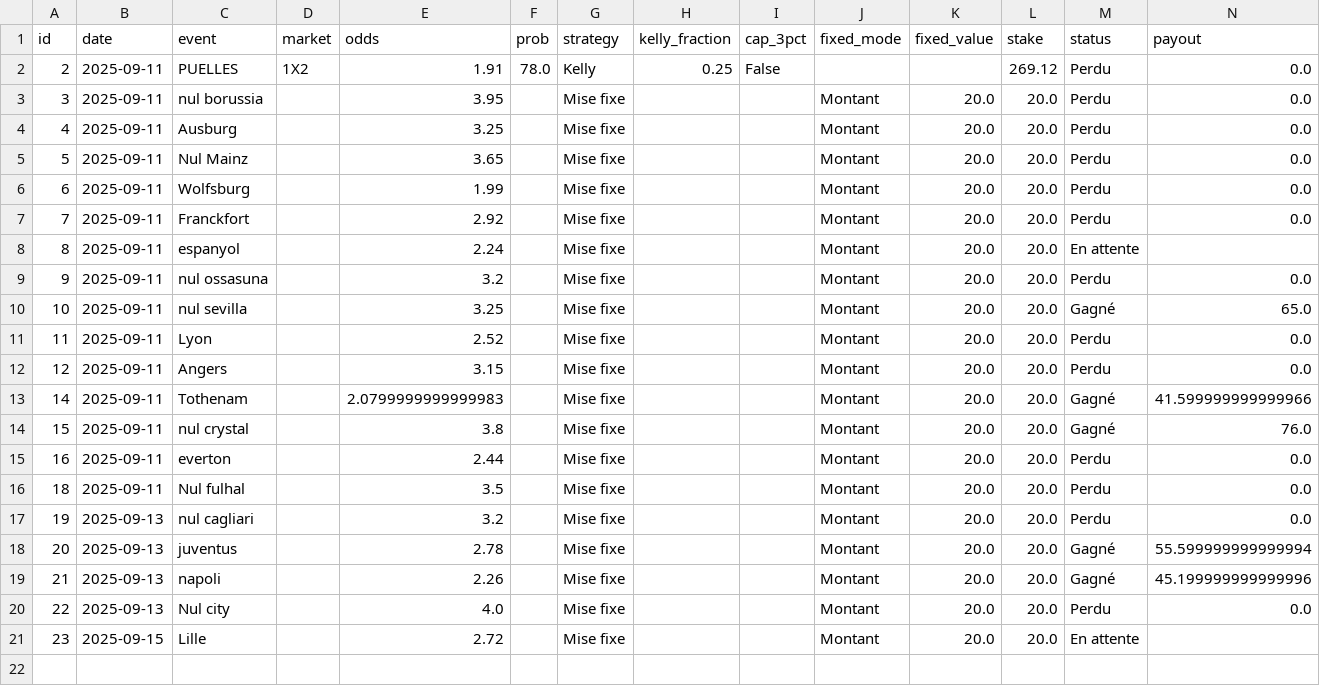
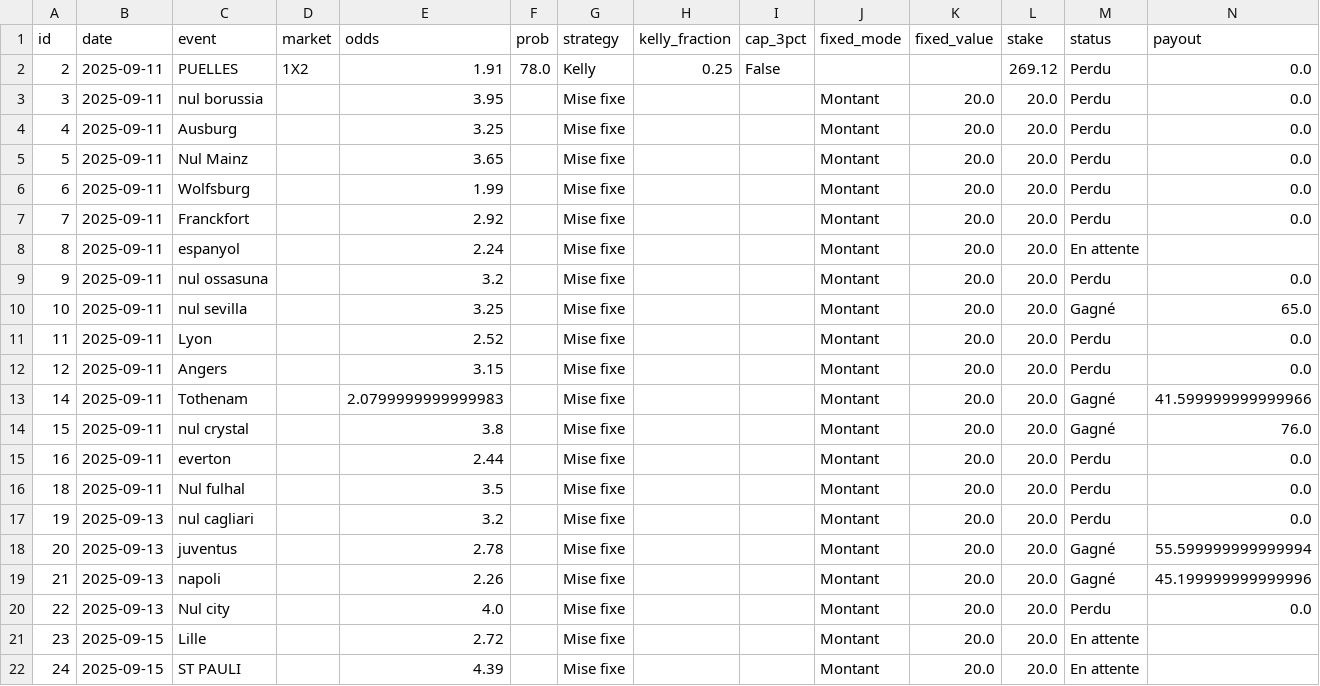
Before and after one commit to narvall018/bankroll, a CSV file: data/paris.csv, drawn as a sheet; only a part is shown; rows hold the shown columns only; the diff names each change by its address in the sheet, - before the commit and + after, or states it on an @@ line.

Commit message:
Update bets data

```diff
--- a/data/paris.csv
+++ b/data/paris.csv
+row 22: 24 | 2025-09-15 | ST PAULI |  | 4.39 |  | Mise fixe |  |  | Montant | 20.0 | 20.0 | En attente
```
